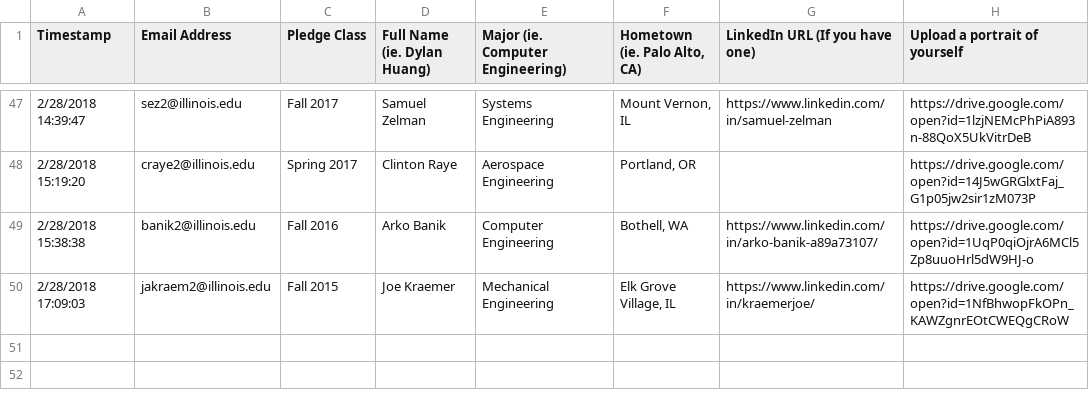
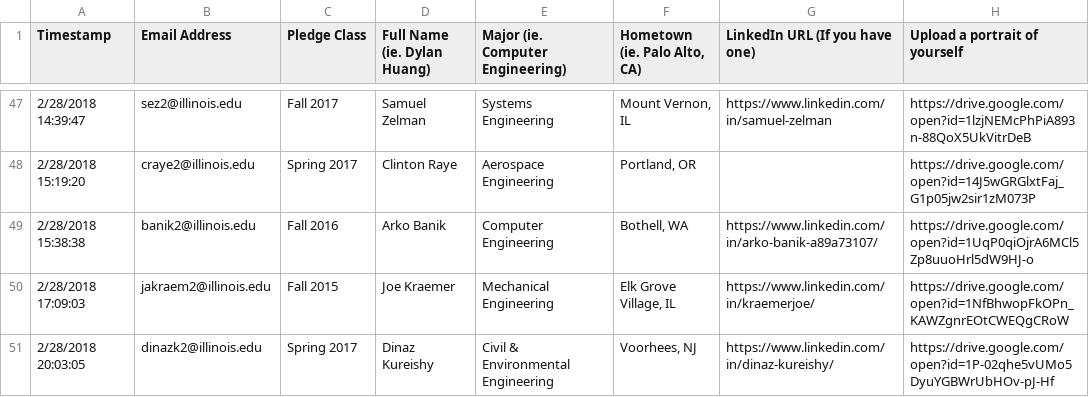
Before and after one commit to KappaThetaTau/kappathetatau.github.io, a CSV file: scripts/Theta Tau Website Brother Info.csv, drawn as a sheet; only a part is shown, gaps mark what is left out; the diff names each change by its address in the sheet, - before the commit and + after, or states it on an @@ line.

Commit message:
Updated brothers

```diff
--- a/scripts/Theta Tau Website Brother Info.csv
+++ b/scripts/Theta Tau Website Brother Info.csv
+row 51: 2/28/2018 20:03:05 | dinazk2@illinois.edu | Spring 2017 | Dinaz Kureishy | Civil & Environmental Engineering | Voorhees, NJ | https://www.linkedin.com/in/dinaz-kureishy/ | https://drive.google.com/open?id=1P-02qhe5vUMo5DyuYGBWrUbHOv-pJ-Hf
```
Also changed, not shown: 2 other files.
